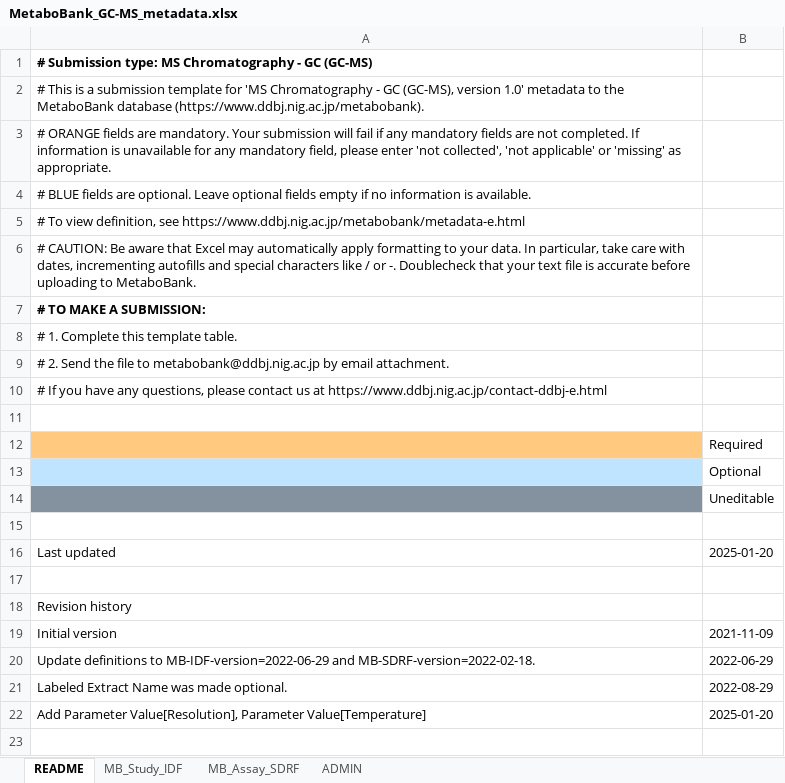
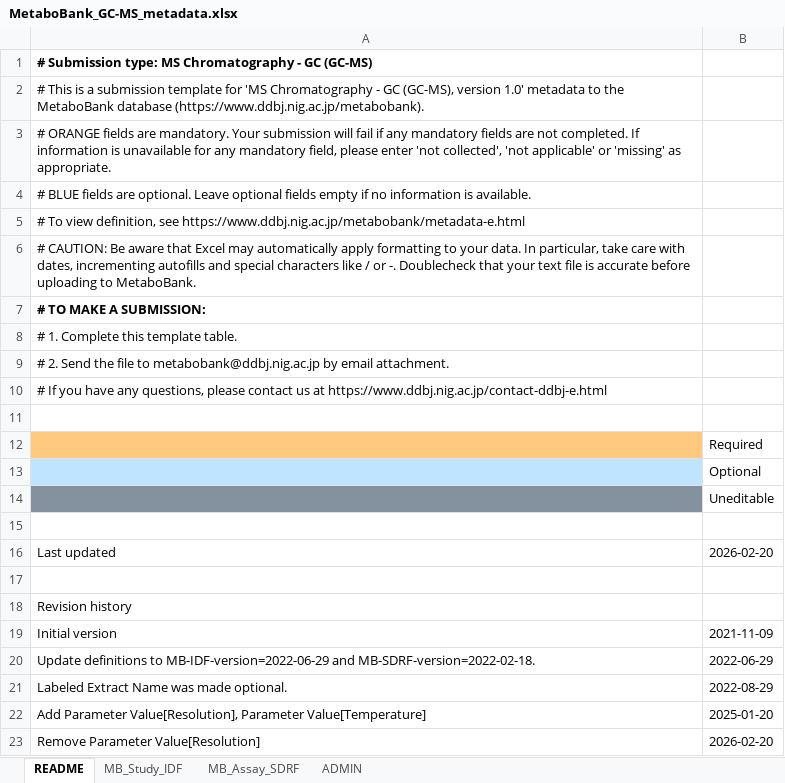
Before and after one commit to ddbj/pub, an Excel workbook: docs/metabobank/metadata_excel/MetaboBank_GC-MS_metadata.xlsx, sheet README, drawn as a sheet; values as stored, in another font and other column widths than the file's, no borders; the diff names each change by its address in the sheet, - before the commit and + after, or states it on an @@ line.

```diff
--- a/docs/metabobank/metadata_excel/MetaboBank_GC-MS_metadata.xlsx (sheet README)
+++ b/docs/metabobank/metadata_excel/MetaboBank_GC-MS_metadata.xlsx (sheet README)
-B16: 2025-01-20
+B16: 2026-02-20
+row 23: Remove Parameter Value[Resolution] | 2026-02-20
```
Also changed, not shown: sheet MB_Assay_SDRF, sheet MB_Study_IDF, docs/metabobank/metadata_excel/MetaboBank_GC-FID-MS_metadata.xlsx, docs/metabobank/metadata_excel/MetaboBank_GCGC-MS_metadata.xlsx, 2 other files.
